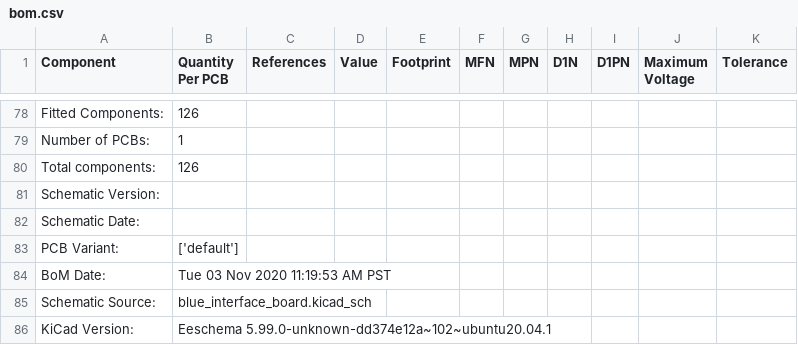
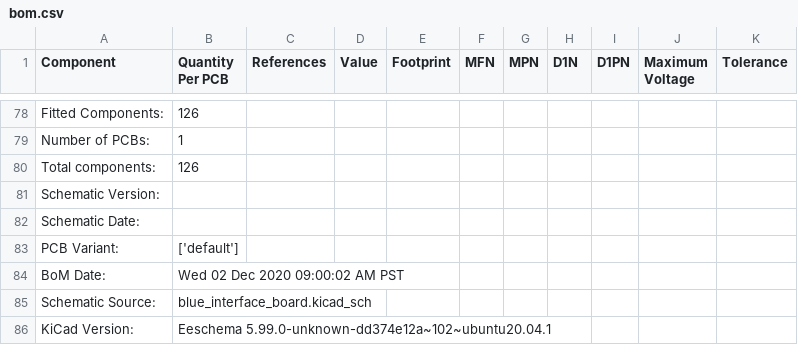
Before and after one commit to BetzDrive/interface-board, a CSV file: hardware/fab/bom.csv, drawn as a sheet; only a part is shown, gaps mark what is left out.

```diff
--- a/hardware/fab/bom.csv
+++ b/hardware/fab/bom.csv
@@ -83,3 +83,3 @@ Schematic Date:,
 PCB Variant:,['default']
-BoM Date:,Tue 03 Nov 2020 11:19:53 AM PST
+BoM Date:,Wed 02 Dec 2020 09:00:02 AM PST
 Schematic Source:,blue_interface_board.kicad_sch
```
Also changed, not shown: hardware/fab/blue_interface_board-all-pos.csv, 12 other files.
